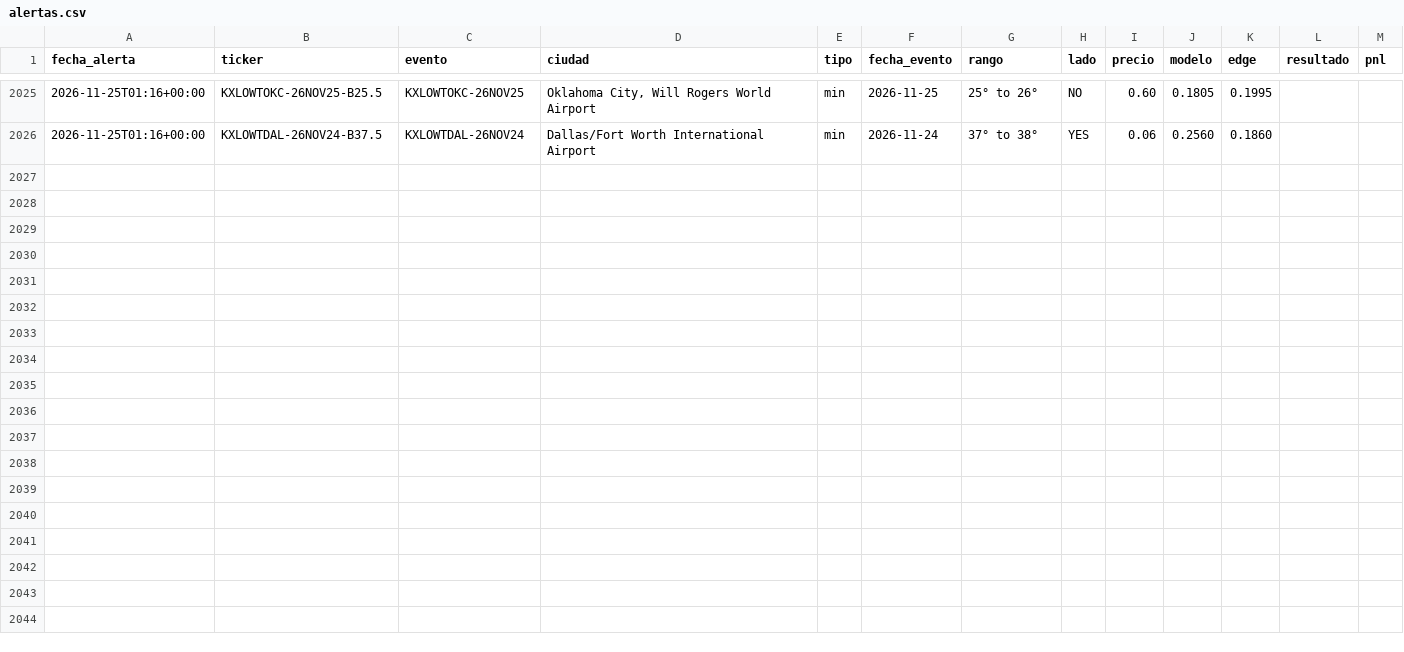
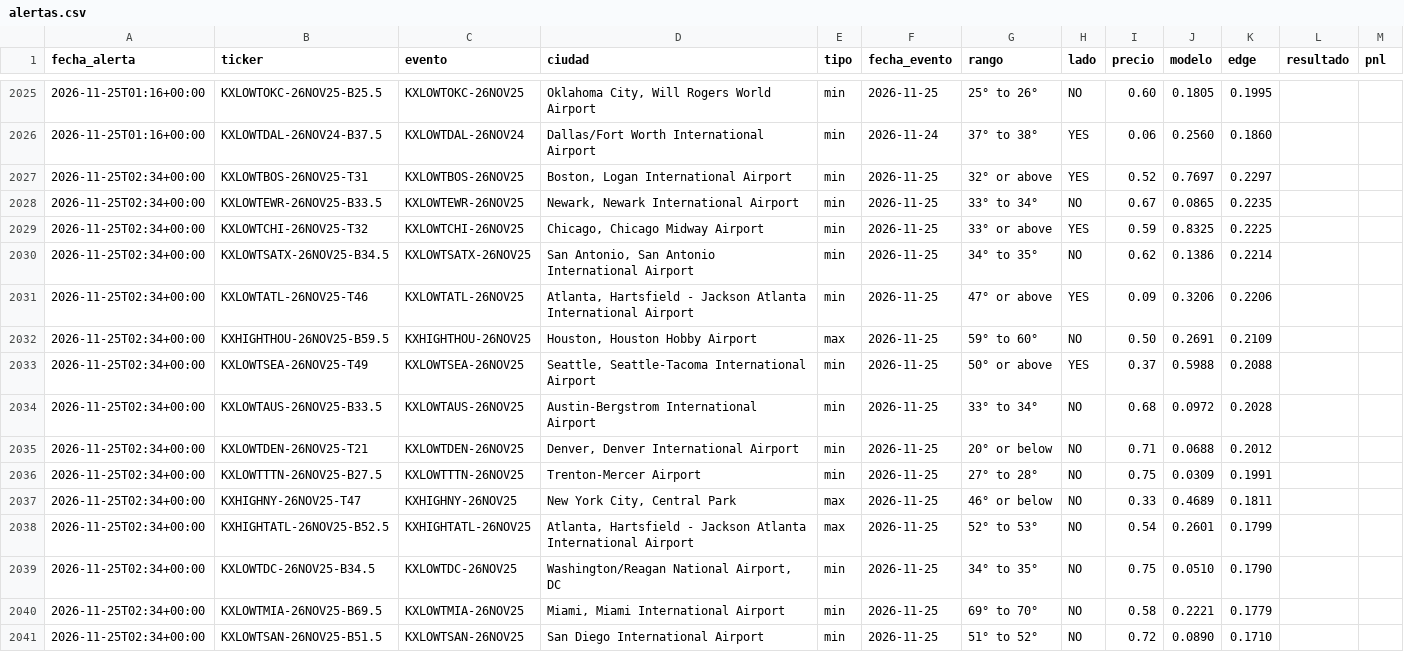
Before and after one commit to juanpablowallstreet-tech/climateradar, a CSV file: estado/alertas.csv, drawn as a sheet; only a part is shown, gaps mark what is left out; the diff names each change by its address in the sheet, - before the commit and + after, or states it on an @@ line.

Commit message:
estado radar

```diff
--- a/estado/alertas.csv
+++ b/estado/alertas.csv
+row 2027: 2026-11-25T02:34+00:00 | KXLOWTBOS-26NOV25-T31 | KXLOWTBOS-26NOV25 | Boston, Logan International Airport | min | 2026-11-25 | 32° or above | YES | 0.52 | 0.7697 | 0.2297
+row 2028: 2026-11-25T02:34+00:00 | KXLOWTEWR-26NOV25-B33.5 | KXLOWTEWR-26NOV25 | Newark, Newark International Airport | min | 2026-11-25 | 33° to 34° | NO | 0.67 | 0.0865 | 0.2235
+row 2029: 2026-11-25T02:34+00:00 | KXLOWTCHI-26NOV25-T32 | KXLOWTCHI-26NOV25 | Chicago, Chicago Midway Airport | min | 2026-11-25 | 33° or above | YES | 0.59 | 0.8325 | 0.2225
+row 2030: 2026-11-25T02:34+00:00 | KXLOWTSATX-26NOV25-B34.5 | KXLOWTSATX-26NOV25 | San Antonio, San Antonio International Airport | min | 2026-11-25 | 34° to 35° | NO | 0.62 | 0.1386 | 0.2214
+row 2031: 2026-11-25T02:34+00:00 | KXLOWTATL-26NOV25-T46 | KXLOWTATL-26NOV25 | Atlanta, Hartsfield - Jackson Atlanta International Airport | min | 2026-11-25 | 47° or above | YES | 0.09 | 0.3206 | 0.2206
+row 2032: 2026-11-25T02:34+00:00 | KXHIGHTHOU-26NOV25-B59.5 | KXHIGHTHOU-26NOV25 | Houston, Houston Hobby Airport | max | 2026-11-25 | 59° to 60° | NO | 0.50 | 0.2691 | 0.2109
+row 2033: 2026-11-25T02:34+00:00 | KXLOWTSEA-26NOV25-T49 | KXLOWTSEA-26NOV25 | Seattle, Seattle-Tacoma International Airport | min | 2026-11-25 | 50° or above | YES | 0.37 | 0.5988 | 0.2088
+row 2034: 2026-11-25T02:34+00:00 | KXLOWTAUS-26NOV25-B33.5 | KXLOWTAUS-26NOV25 | Austin-Bergstrom International Airport | min | 2026-11-25 | 33° to 34° | NO | 0.68 | 0.0972 | 0.2028
+row 2035: 2026-11-25T02:34+00:00 | KXLOWTDEN-26NOV25-T21 | KXLOWTDEN-26NOV25 | Denver, Denver International Airport | min | 2026-11-25 | 20° or below | NO | 0.71 | 0.0688 | 0.2012
+row 2036: 2026-11-25T02:34+00:00 | KXLOWTTTN-26NOV25-B27.5 | KXLOWTTTN-26NOV25 | Trenton-Mercer Airport | min | 2026-11-25 | 27° to 28° | NO | 0.75 | 0.0309 | 0.1991
+row 2037: 2026-11-25T02:34+00:00 | KXHIGHNY-26NOV25-T47 | KXHIGHNY-26NOV25 | New York City, Central Park | max | 2026-11-25 | 46° or below | NO | 0.33 | 0.4689 | 0.1811
+row 2038: 2026-11-25T02:34+00:00 | KXHIGHTATL-26NOV25-B52.5 | KXHIGHTATL-26NOV25 | Atlanta, Hartsfield - Jackson Atlanta International Airport | max | 2026-11-25 | 52° to 53° | NO | 0.54 | 0.2601 | 0.1799
+row 2039: 2026-11-25T02:34+00:00 | KXLOWTDC-26NOV25-B34.5 | KXLOWTDC-26NOV25 | Washington/Reagan National Airport, DC | min | 2026-11-25 | 34° to 35° | NO | 0.75 | 0.0510 | 0.1790
+row 2040: 2026-11-25T02:34+00:00 | KXLOWTMIA-26NOV25-B69.5 | KXLOWTMIA-26NOV25 | Miami, Miami International Airport | min | 2026-11-25 | 69° to 70° | NO | 0.58 | 0.2221 | 0.1779
+row 2041: 2026-11-25T02:34+00:00 | KXLOWTSAN-26NOV25-B51.5 | KXLOWTSAN-26NOV25 | San Diego International Airport | min | 2026-11-25 | 51° to 52° | NO | 0.72 | 0.0890 | 0.1710
```
Also changed, not shown: 1 other file.
